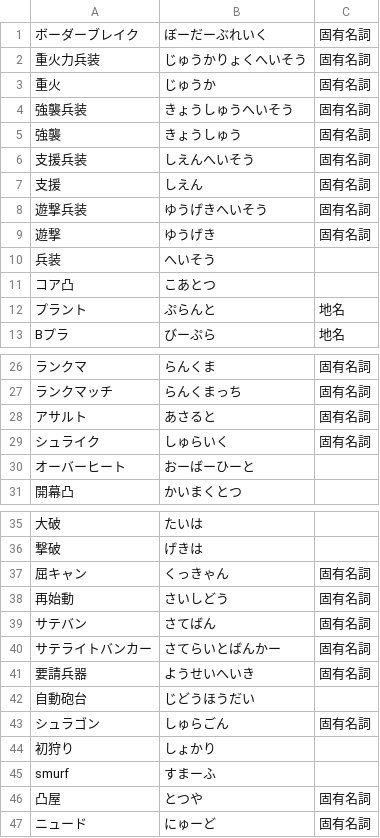
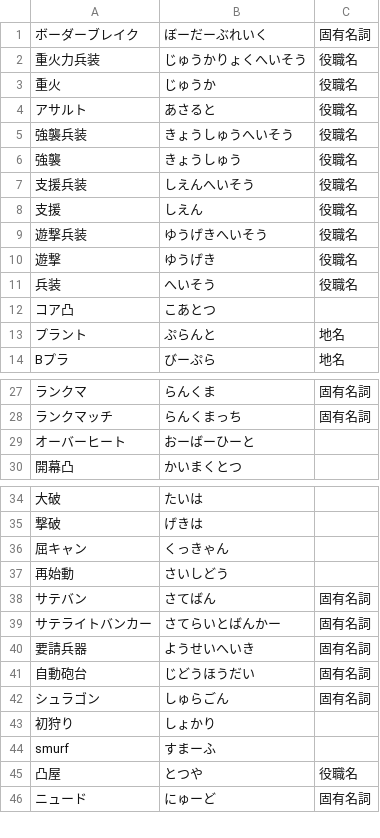
Before and after one commit to Philmist/AmiVoiceUserDic, a TSV file: dict/borderbreak/borderbreak.tsv, drawn as a sheet; only a part is shown, gaps mark what is left out; removed rows and columns are numbered as before the commit, all else as after; the diff covers the shown part only; the diff names each change by its address in the sheet, - before the commit and + after, or states it on an @@ line.

```diff
--- a/dict/borderbreak/borderbreak.tsv
+++ b/dict/borderbreak/borderbreak.tsv
-C2:C3: 固有名詞
+C2:C3: 役職名
+row 4: アサルト | あさると | 役職名
-C5:C10: 固有名詞
+C5:C10: 役職名
-C11: (empty)
+C11: 役職名
-row 28: アサルト | あさると | 固有名詞
-row 29: シュライク | しゅらいく | 固有名詞
-C36:C37: 固有名詞
+C36:C37: (empty)
-C41: (empty)
+C41: 固有名詞
-C45: 固有名詞
+C45: 役職名
```
Also changed, not shown: 51 removed rows and 3 edited cells elsewhere in this file, 5 other files.
